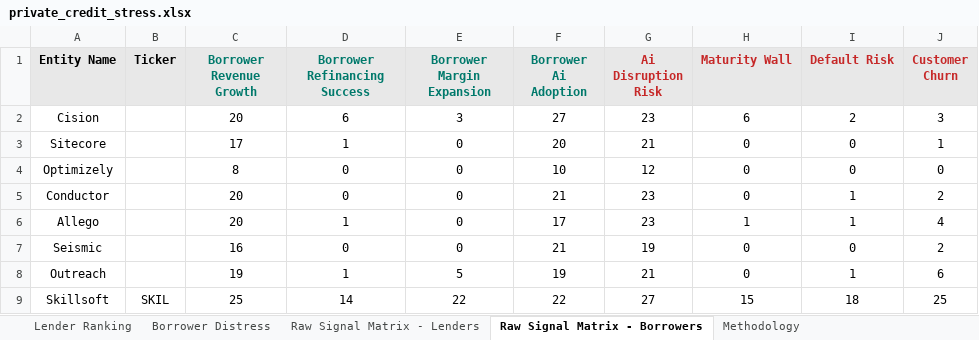
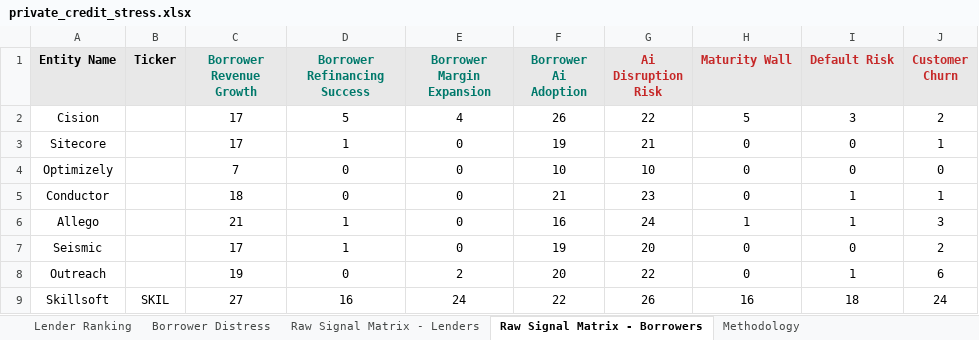
Before and after one commit to Bigdata-com/bigdata-dashboard-private-credit, an Excel workbook: dist/private_credit_stress.xlsx, sheet Raw Signal Matrix - Borrowers, drawn as a sheet; only a part is shown; values as stored, in another font and other column widths than the file's, no borders; conditional formats not drawn; the diff covers the shown part only; the diff names each change by its address in the sheet, - before the commit and + after, or states it on an @@ line.

```diff
--- a/dist/private_credit_stress.xlsx (sheet Raw Signal Matrix - Borrowers)
+++ b/dist/private_credit_stress.xlsx (sheet Raw Signal Matrix - Borrowers)
-C2 (Borrower Revenue Growth): 20
+C2 (Borrower Revenue Growth): 17
-D2 (Borrower Refinancing Success): 6
+D2 (Borrower Refinancing Success): 5
-E2 (Borrower Margin Expansion): 3
+E2 (Borrower Margin Expansion): 4
-F2 (Borrower Ai Adoption): 27
+F2 (Borrower Ai Adoption): 26
-G2 (Ai Disruption Risk): 23
+G2 (Ai Disruption Risk): 22
-H2 (Maturity Wall): 6
+H2 (Maturity Wall): 5
-I2 (Default Risk): 2
+I2 (Default Risk): 3
-J2 (Customer Churn): 3
+J2 (Customer Churn): 2
-F3 (Borrower Ai Adoption): 20
+F3 (Borrower Ai Adoption): 19
-C4 (Borrower Revenue Growth): 8
+C4 (Borrower Revenue Growth): 7
-G4 (Ai Disruption Risk): 12
+G4 (Ai Disruption Risk): 10
-C5 (Borrower Revenue Growth): 20
+C5 (Borrower Revenue Growth): 18
-J5 (Customer Churn): 2
+J5 (Customer Churn): 1
-C6 (Borrower Revenue Growth): 20
+C6 (Borrower Revenue Growth): 21
-F6 (Borrower Ai Adoption): 17
+F6 (Borrower Ai Adoption): 16
-G6 (Ai Disruption Risk): 23
+G6 (Ai Disruption Risk): 24
-J6 (Customer Churn): 4
+J6 (Customer Churn): 3
-C7 (Borrower Revenue Growth): 16
+C7 (Borrower Revenue Growth): 17
-D7 (Borrower Refinancing Success): 0
+D7 (Borrower Refinancing Success): 1
-F7 (Borrower Ai Adoption): 21
+F7 (Borrower Ai Adoption): 19
-G7 (Ai Disruption Risk): 19
+G7 (Ai Disruption Risk): 20
-D8 (Borrower Refinancing Success): 1
+D8 (Borrower Refinancing Success): 0
-E8 (Borrower Margin Expansion): 5
+E8 (Borrower Margin Expansion): 2
-F8 (Borrower Ai Adoption): 19
+F8 (Borrower Ai Adoption): 20
-G8 (Ai Disruption Risk): 21
+G8 (Ai Disruption Risk): 22
-C9 (Borrower Revenue Growth): 25
+C9 (Borrower Revenue Growth): 27
-D9 (Borrower Refinancing Success): 14
+D9 (Borrower Refinancing Success): 16
-E9 (Borrower Margin Expansion): 22
+E9 (Borrower Margin Expansion): 24
-G9 (Ai Disruption Risk): 27
+G9 (Ai Disruption Risk): 26
-H9 (Maturity Wall): 15
+H9 (Maturity Wall): 16
-J9 (Customer Churn): 25
+J9 (Customer Churn): 24
```
Also changed, not shown: 52 edited cells elsewhere in this sheet, sheet Lender Ranking, sheet Borrower Distress, sheet Raw Signal Matrix - Lenders, 5 other files.
